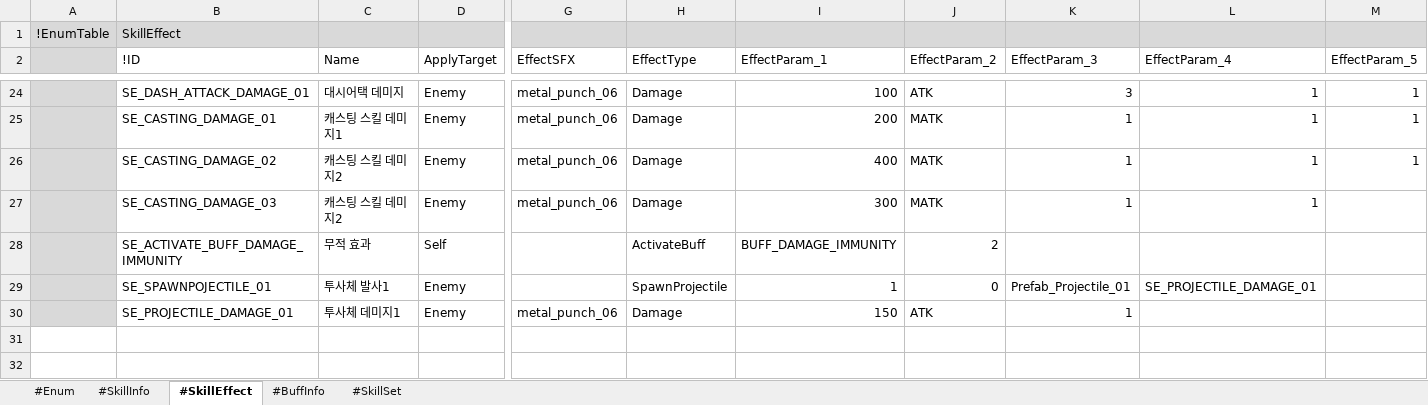
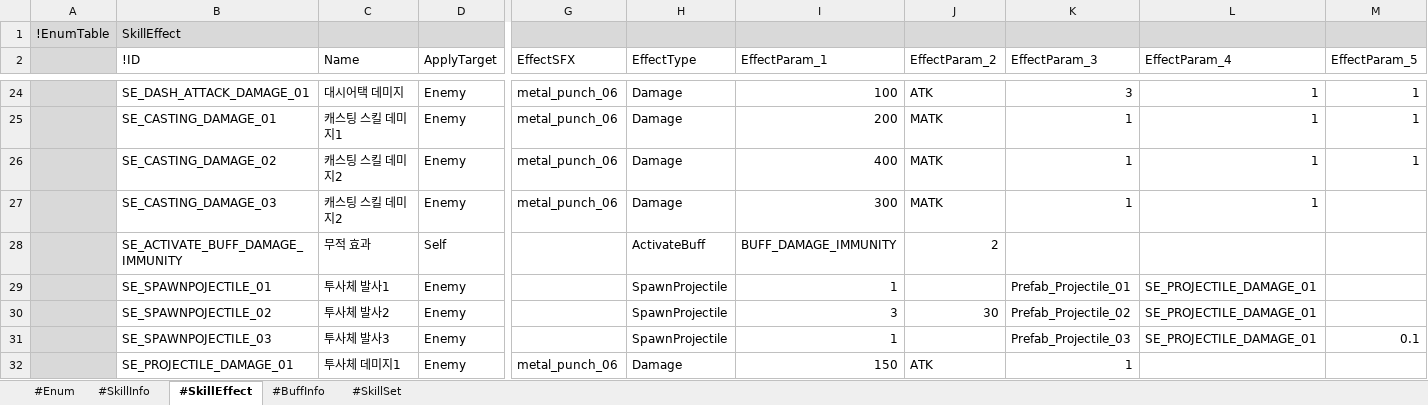
Before and after one commit to electro8836/ProjectOne, an Excel workbook: Shared/XLS/Skill.xlsx, sheet #SkillEffect, drawn as a sheet; only a part is shown, gaps mark what is left out; values as stored, in another font and other column widths than the file's, no borders; rows hold the shown columns only; the diff names each change by its address in the sheet, - before the commit and + after, or states it on an @@ line.

```diff
--- a/Shared/XLS/Skill.xlsx (sheet #SkillEffect)
+++ b/Shared/XLS/Skill.xlsx (sheet #SkillEffect)
-J29 (EffectParam_2): 0
+J29 (EffectParam_2): (empty)
+row 30:  | SE_SPAWNPOJECTILE_02 | 투사체 발사2 | Enemy |  | SpawnProjectile | 3 | 30 | Prefab_Projectile_02 | SE_PROJECTILE_DAMAGE_01
+row 31:  | SE_SPAWNPOJECTILE_03 | 투사체 발사3 | Enemy |  | SpawnProjectile | 1 |  | Prefab_Projectile_03 | SE_PROJECTILE_DAMAGE_01 | 0.1
```
Also changed, not shown: sheet #SkillInfo, sheet #SkillSet, sheet #Enum, 22 other files.
